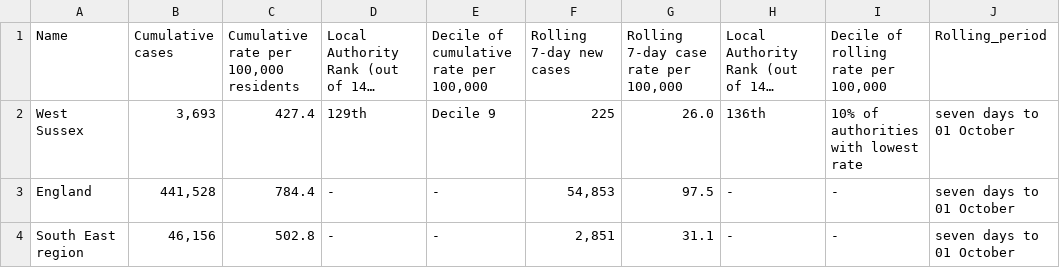
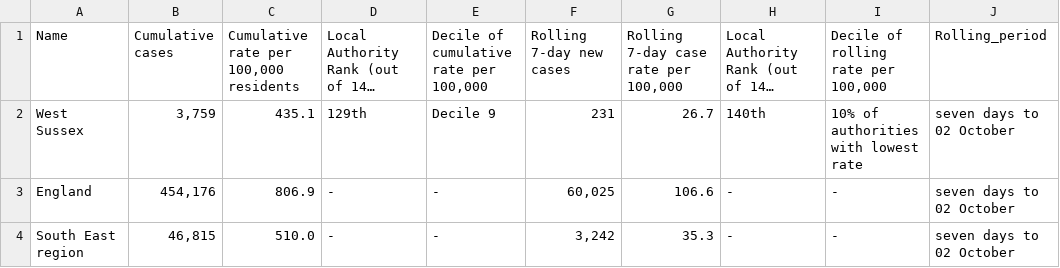
Before and after one commit to psychty/wsx_covid_datapack_public, a CSV file: Outputs/utla_rate_wsx.csv, drawn as a sheet; long unchanged cells end in …; the diff names each change by its address in the sheet, - before the commit and + after, or states it on an @@ line.

```diff
--- a/Outputs/utla_rate_wsx.csv
+++ b/Outputs/utla_rate_wsx.csv
-B2 (Cumulative cases): 3,693
+B2 (Cumulative cases): 3,759
-C2: 427.4
+C2: 435.1
-F2 (Rolling 7-day new cases): 225
+F2 (Rolling 7-day new cases): 231
-G2: 26.0
+G2: 26.7
-H2: 136th
+H2: 140th
-J2:J4 (Rolling_period): seven days to 01 October
+J2:J4 (Rolling_period): seven days to 02 October
-B3 (Cumulative cases): 441,528
+B3 (Cumulative cases): 454,176
-C3: 784.4
+C3: 806.9
-F3 (Rolling 7-day new cases): 54,853
+F3 (Rolling 7-day new cases): 60,025
-G3: 97.5
+G3: 106.6
-B4 (Cumulative cases): 46,156
+B4 (Cumulative cases): 46,815
-C4: 502.8
+C4: 510.0
-F4 (Rolling 7-day new cases): 2,851
+F4 (Rolling 7-day new cases): 3,242
-G4: 31.1
+G4: 35.3
```
Also changed, not shown: Outputs/ltla_rate_wsx.csv, 32 other files.
